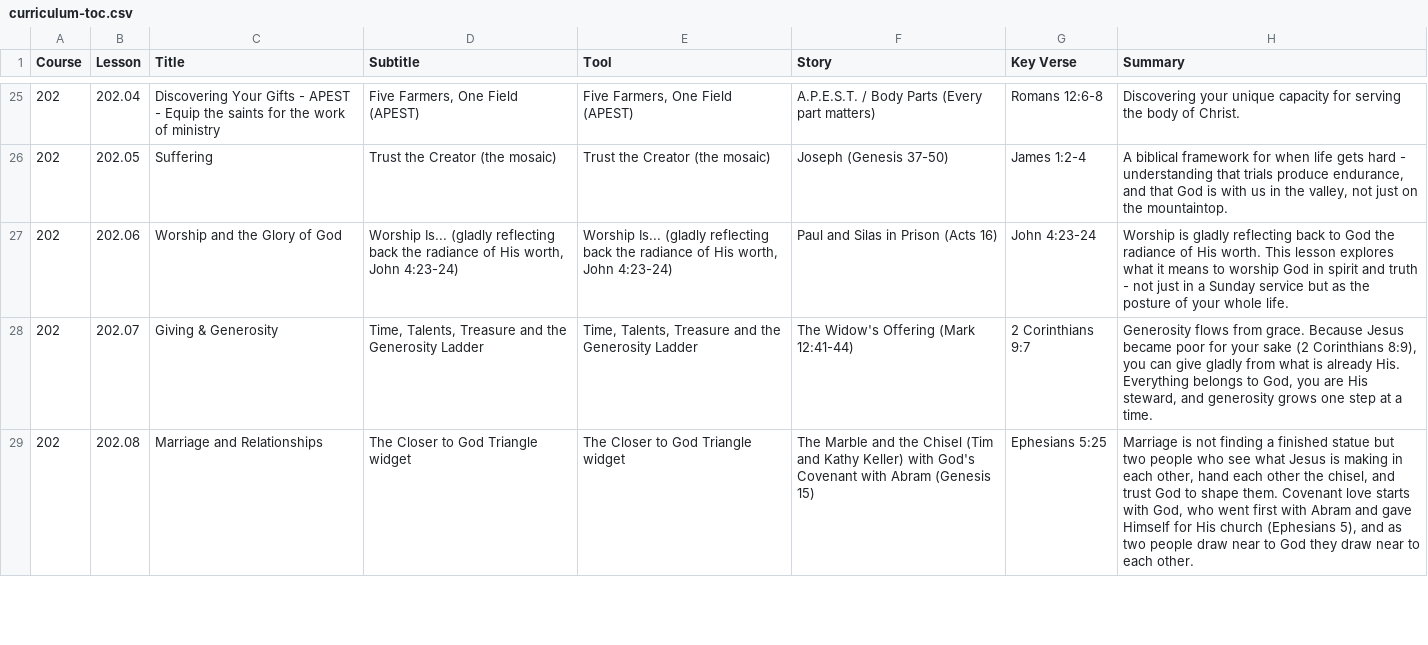
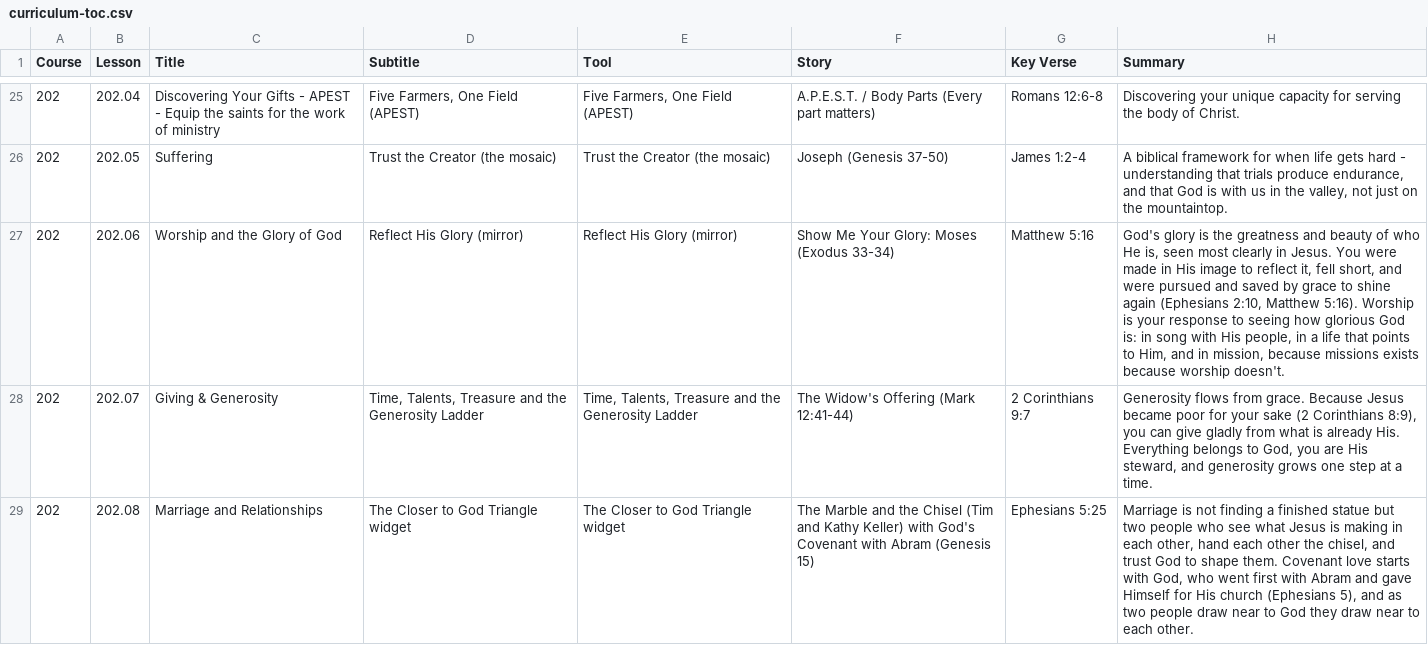
Before and after one commit to davepartin/ministrybag1, a CSV file: discipleship/curriculum-toc.csv, drawn as a sheet; only a part is shown, gaps mark what is left out.

```diff
--- a/discipleship/curriculum-toc.csv
+++ b/discipleship/curriculum-toc.csv
@@ -26,3 +26,3 @@ Course,Lesson,Title,Subtitle,Tool,Story,Key Verse,Summary
 202,202.05,Suffering,Trust the Creator (the mosaic),Trust the Creator (the mosaic),Joseph (Genesis 37-50),James 1:2-4,"A biblical framework for when life gets hard - understanding that trials produce endurance, and that God is with us in the valley, not just on the mountaintop."
-202,202.06,Worship and the Glory of God,"Worship Is... (gladly reflecting back the radiance of His worth, John 4:23-24)","Worship Is... (gladly reflecting back the radiance of His worth, John 4:23-24)",Paul and Silas in Prison (Acts 16),John 4:23-24,Worship is gladly reflecting back to God the radiance of His worth. This lesson explores what it means to worship God in spirit and truth - not just in a Sunday service but as the posture of your whole life.
+202,202.06,Worship and the Glory of God,Reflect His Glory (mirror),Reflect His Glory (mirror),Show Me Your Glory: Moses (Exodus 33-34),Matthew 5:16,"God's glory is the greatness and beauty of who He is, seen most clearly in Jesus. You were made in His image to reflect it, fell short, and were pursued and saved by grace to shine again (Ephesians 2:10, Matthew 5:16). Worship is your response to seeing how glorious God is: in song with His people, in a life that points to Him, and in mission, because missions exists because worship doesn't."
 202,202.07,Giving & Generosity,"Time, Talents, Treasure and the Generosity Ladder","Time, Talents, Treasure and the Generosity Ladder",The Widow's Offering (Mark 12:41-44),2 Corinthians 9:7,"Generosity flows from grace. Because Jesus became poor for your sake (2 Corinthians 8:9), you can give gladly from what is already His. Everything belongs to God, you are His steward, and generosity grows one step at a time."
```
Also changed, not shown: 7 other files.
